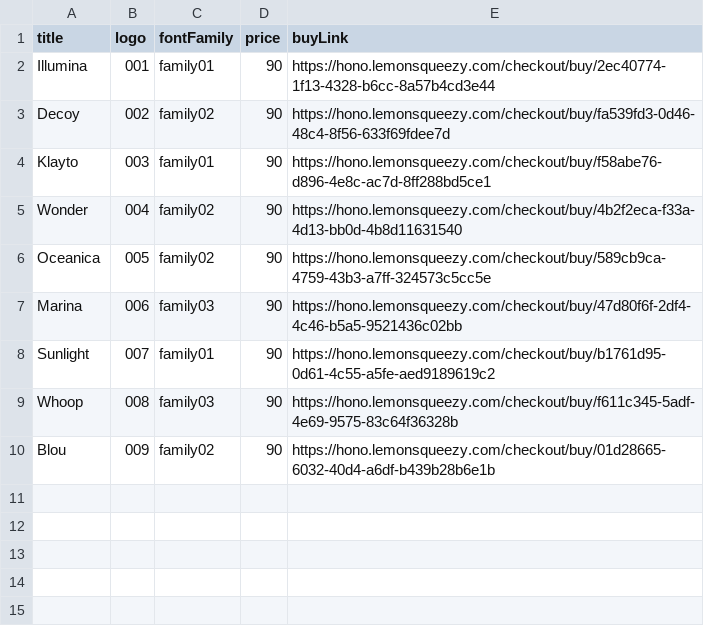
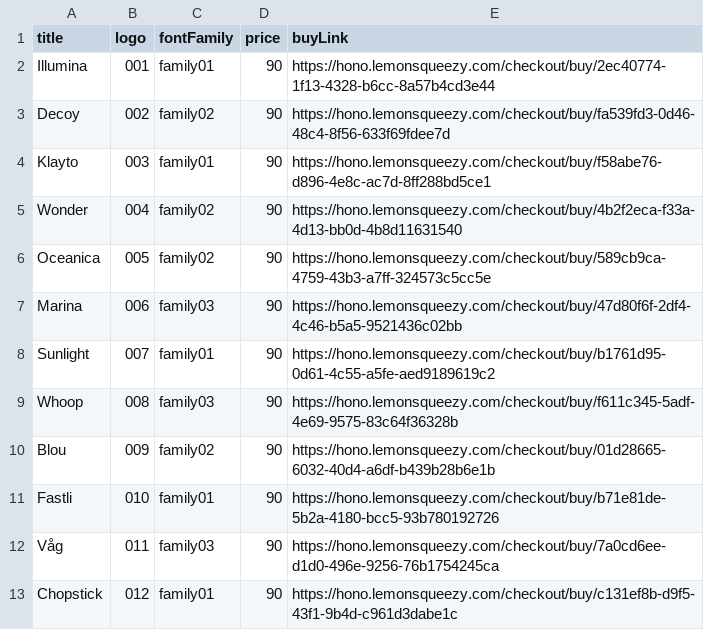
Before and after one commit to honodesign/hono, a CSV file: data.csv, drawn as a sheet; the diff names each change by its address in the sheet, - before the commit and + after, or states it on an @@ line.

Commit message:
add: 3 logos

```diff
--- a/data.csv
+++ b/data.csv
+row 11: Fastli | 010 | family01 | 90 | https://hono.lemonsqueezy.com/checkout/buy/b71e81de-5b2a-4180-bcc5-93b780192726
+row 12: Våg | 011 | family03 | 90 | https://hono.lemonsqueezy.com/checkout/buy/7a0cd6ee-d1d0-496e-9256-76b1754245ca
+row 13: Chopstick | 012 | family01 | 90 | https://hono.lemonsqueezy.com/checkout/buy/c131ef8b-d9f5-43f1-9b4d-c961d3dabe1c
```
Also changed, not shown: 3 other files.
